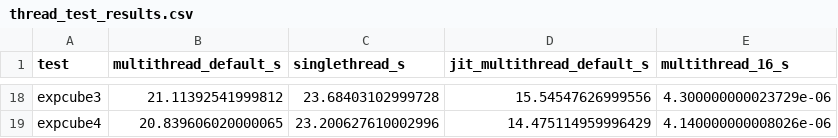
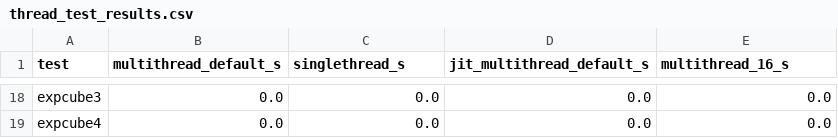
Before and after one commit to nateybear/parallel-racers, a CSV file: speed_comps/python/single_thread_test/thread_test_results.csv, drawn as a sheet; only a part is shown, gaps mark what is left out; the diff covers the shown part only; the diff names each change by its address in the sheet, - before the commit and + after, or states it on an @@ line.

Commit message:
Updated speed comps python

```diff
--- a/speed_comps/python/single_thread_test/thread_test_results.csv
+++ b/speed_comps/python/single_thread_test/thread_test_results.csv
-B18 (multithread_default_s): 21.11392541999812
+B18 (multithread_default_s): 0.0
-C18 (singlethread_s): 23.68403102999728
+C18 (singlethread_s): 0.0
-D18 (jit_multithread_default_s): 15.54547626999556
+D18 (jit_multithread_default_s): 0.0
-E18 (multithread_16_s): 4.300000000023729e-06
+E18 (multithread_16_s): 0.0
-B19 (multithread_default_s): 20.839606020000065
+B19 (multithread_default_s): 0.0
-C19 (singlethread_s): 23.200627610002996
+C19 (singlethread_s): 0.0
-D19 (jit_multithread_default_s): 14.475114959996429
+D19 (jit_multithread_default_s): 0.0
-E19 (multithread_16_s): 4.140000000008026e-06
+E19 (multithread_16_s): 0.0
```
Also changed, not shown: 64 edited cells elsewhere in this file, speed_comps/python/single_thread_test/interim/results_multi.csv, speed_comps/python/single_thread_test/interim/results_multi_16.csv, 14 other files.
